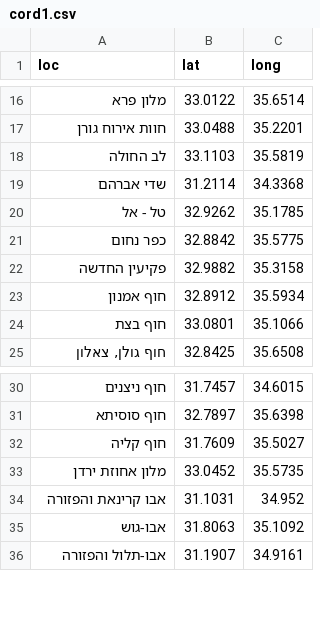
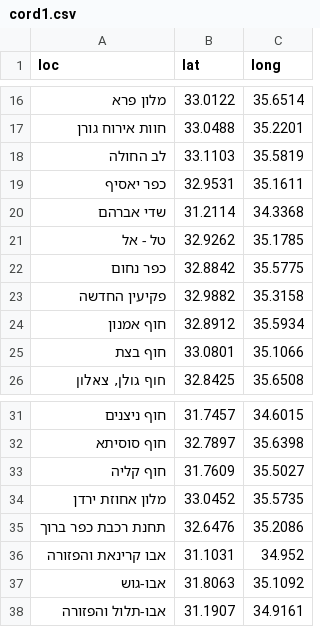
Before and after one commit to StormYoutube1/twiks, a CSV file: cord1.csv, drawn as a sheet; only a part is shown, gaps mark what is left out; the diff names each change by its address in the sheet, - before the commit and + after, or states it on an @@ line.

Commit message:
Update cord1.csv

```diff
--- a/cord1.csv
+++ b/cord1.csv
+row 19: כפר יאסיף | 32.9531 | 35.1611
+row 35: תחנת רכבת כפר ברוך | 32.6476 | 35.2086
```
